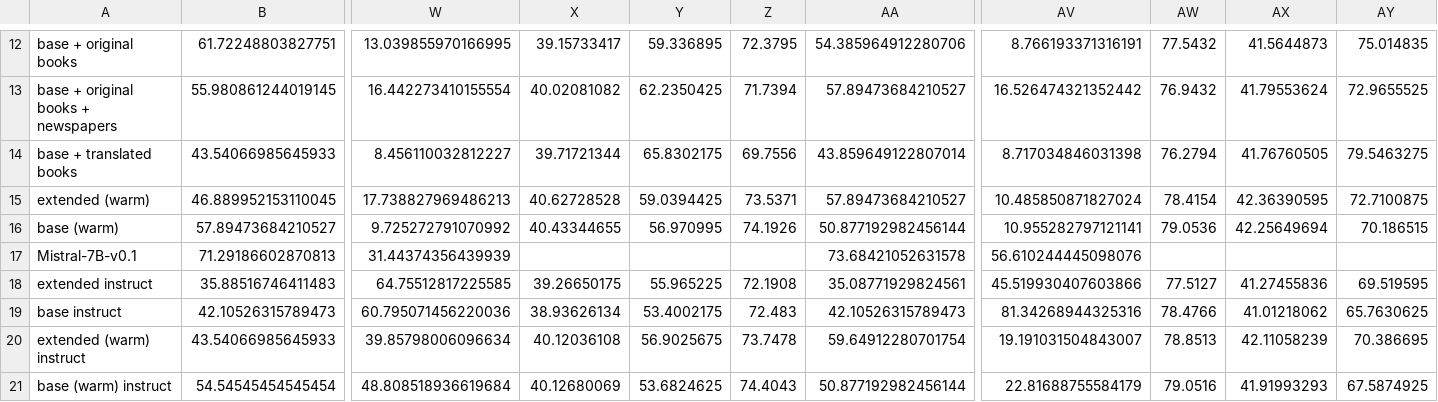
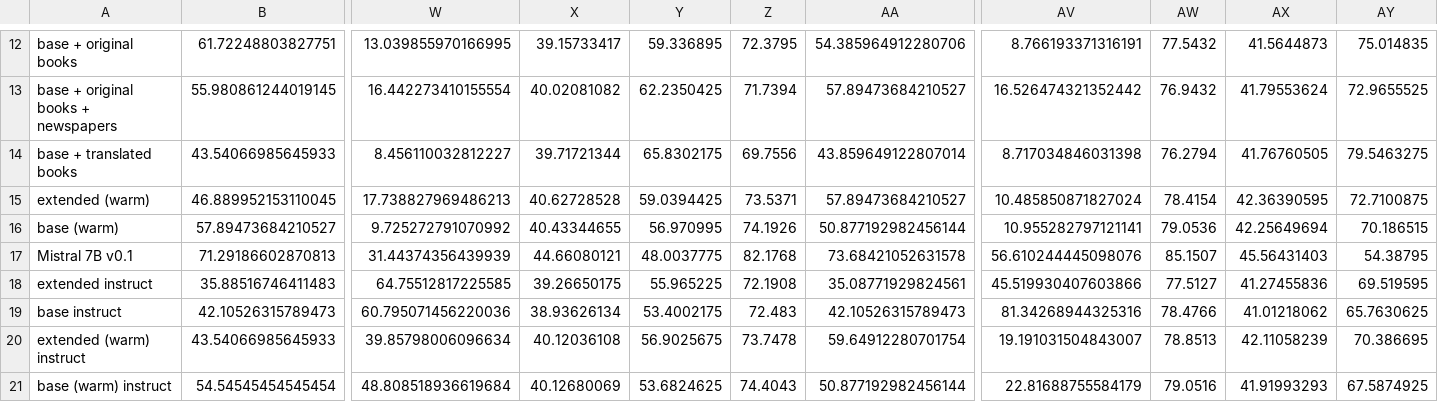
Before and after one commit to mimir-project/mimir-evaluation, a TSV file: mimir_results/report_lang_metrics.tsv, drawn as a sheet; only a part is shown, gaps mark what is left out; the diff names each change by its address in the sheet, - before the commit and + after, or states it on an @@ line.

```diff
--- a/mimir_results/report_lang_metrics.tsv
+++ b/mimir_results/report_lang_metrics.tsv
-A17: Mistral-7B-v0.1
+A17: Mistral 7B v0.1
-X17: (empty)
+X17: 44.66080121
-Y17: (empty)
+Y17: 48.0037775
-Z17: (empty)
+Z17: 82.1768
-AW17: (empty)
+AW17: 85.1507
-AX17: (empty)
+AX17: 45.56431403
-AY17: (empty)
+AY17: 54.38795
```
Also changed, not shown: mimir_results/report_behaviour.tsv, mimir_results/report_behaviour_metrics.tsv, 4 other files.
